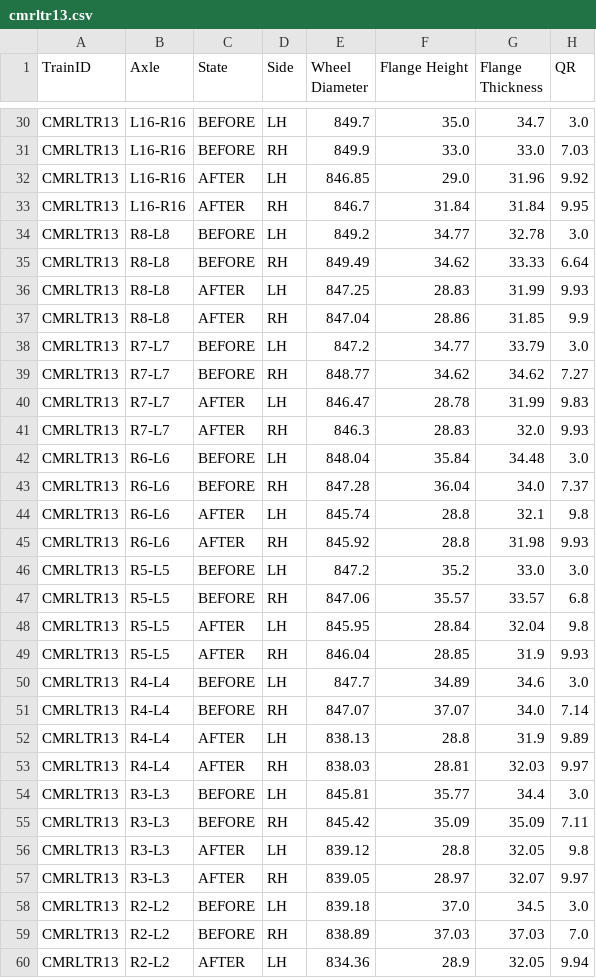
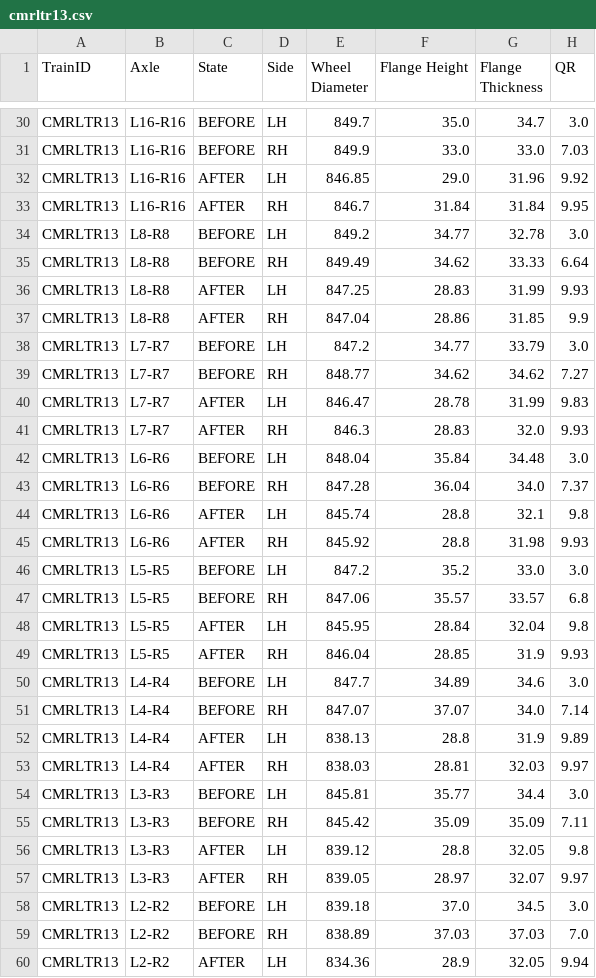
Before and after one commit to som14062005/wheel_analyser, a CSV file: backend-cmrl/data/cmrltr13.csv, drawn as a sheet; only a part is shown, gaps mark what is left out; the diff covers the shown part only.

```diff
--- a/backend-cmrl/data/cmrltr13.csv
+++ b/backend-cmrl/data/cmrltr13.csv
@@ -33,28 +33,28 @@ CMRLTR13,L16-R16,AFTER,LH,846.85,29.0,31.96,9.92
 CMRLTR13,L16-R16,AFTER,RH,846.7,31.84,31.84,9.95
-CMRLTR13,R8-L8,BEFORE,LH,849.2,34.77,32.78,3.0
-CMRLTR13,R8-L8,BEFORE,RH,849.49,34.62,33.33,6.64
-CMRLTR13,R8-L8,AFTER,LH,847.25,28.83,31.99,9.93
-CMRLTR13,R8-L8,AFTER,RH,847.04,28.86,31.85,9.9
-CMRLTR13,R7-L7,BEFORE,LH,847.2,34.77,33.79,3.0
-CMRLTR13,R7-L7,BEFORE,RH,848.77,34.62,34.62,7.27
-CMRLTR13,R7-L7,AFTER,LH,846.47,28.78,31.99,9.83
-CMRLTR13,R7-L7,AFTER,RH,846.3,28.83,32.0,9.93
-CMRLTR13,R6-L6,BEFORE,LH,848.04,35.84,34.48,3.0
-CMRLTR13,R6-L6,BEFORE,RH,847.28,36.04,34.0,7.37
-CMRLTR13,R6-L6,AFTER,LH,845.74,28.8,32.1,9.8
-CMRLTR13,R6-L6,AFTER,RH,845.92,28.8,31.98,9.93
-CMRLTR13,R5-L5,BEFORE,LH,847.2,35.2,33.0,3.0
-CMRLTR13,R5-L5,BEFORE,RH,847.06,35.57,33.57,6.8
-CMRLTR13,R5-L5,AFTER,LH,845.95,28.84,32.04,9.8
-CMRLTR13,R5-L5,AFTER,RH,846.04,28.85,31.9,9.93
-CMRLTR13,R4-L4,BEFORE,LH,847.7,34.89,34.6,3.0
-CMRLTR13,R4-L4,BEFORE,RH,847.07,37.07,34.0,7.14
-CMRLTR13,R4-L4,AFTER,LH,838.13,28.8,31.9,9.89
-CMRLTR13,R4-L4,AFTER,RH,838.03,28.81,32.03,9.97
-CMRLTR13,R3-L3,BEFORE,LH,845.81,35.77,34.4,3.0
-CMRLTR13,R3-L3,BEFORE,RH,845.42,35.09,35.09,7.11
-CMRLTR13,R3-L3,AFTER,LH,839.12,28.8,32.05,9.8
-CMRLTR13,R3-L3,AFTER,RH,839.05,28.97,32.07,9.97
-CMRLTR13,R2-L2,BEFORE,LH,839.18,37.0,34.5,3.0
-CMRLTR13,R2-L2,BEFORE,RH,838.89,37.03,37.03,7.0
-CMRLTR13,R2-L2,AFTER,LH,834.36,28.9,32.05,9.94
+CMRLTR13,L8-R8,BEFORE,LH,849.2,34.77,32.78,3.0
+CMRLTR13,L8-R8,BEFORE,RH,849.49,34.62,33.33,6.64
+CMRLTR13,L8-R8,AFTER,LH,847.25,28.83,31.99,9.93
+CMRLTR13,L8-R8,AFTER,RH,847.04,28.86,31.85,9.9
+CMRLTR13,L7-R7,BEFORE,LH,847.2,34.77,33.79,3.0
+CMRLTR13,L7-R7,BEFORE,RH,848.77,34.62,34.62,7.27
+CMRLTR13,L7-R7,AFTER,LH,846.47,28.78,31.99,9.83
+CMRLTR13,L7-R7,AFTER,RH,846.3,28.83,32.0,9.93
+CMRLTR13,L6-R6,BEFORE,LH,848.04,35.84,34.48,3.0
+CMRLTR13,L6-R6,BEFORE,RH,847.28,36.04,34.0,7.37
+CMRLTR13,L6-R6,AFTER,LH,845.74,28.8,32.1,9.8
+CMRLTR13,L6-R6,AFTER,RH,845.92,28.8,31.98,9.93
+CMRLTR13,L5-R5,BEFORE,LH,847.2,35.2,33.0,3.0
+CMRLTR13,L5-R5,BEFORE,RH,847.06,35.57,33.57,6.8
+CMRLTR13,L5-R5,AFTER,LH,845.95,28.84,32.04,9.8
+CMRLTR13,L5-R5,AFTER,RH,846.04,28.85,31.9,9.93
+CMRLTR13,L4-R4,BEFORE,LH,847.7,34.89,34.6,3.0
+CMRLTR13,L4-R4,BEFORE,RH,847.07,37.07,34.0,7.14
+CMRLTR13,L4-R4,AFTER,LH,838.13,28.8,31.9,9.89
+CMRLTR13,L4-R4,AFTER,RH,838.03,28.81,32.03,9.97
+CMRLTR13,L3-R3,BEFORE,LH,845.81,35.77,34.4,3.0
+CMRLTR13,L3-R3,BEFORE,RH,845.42,35.09,35.09,7.11
+CMRLTR13,L3-R3,AFTER,LH,839.12,28.8,32.05,9.8
+CMRLTR13,L3-R3,AFTER,RH,839.05,28.97,32.07,9.97
+CMRLTR13,L2-R2,BEFORE,LH,839.18,37.0,34.5,3.0
+CMRLTR13,L2-R2,BEFORE,RH,838.89,37.03,37.03,7.0
+CMRLTR13,L2-R2,AFTER,LH,834.36,28.9,32.05,9.94
```
Also changed, not shown: 5 edited cells elsewhere in this file, backend-cmrl/data/cmrltr1.csv, backend-cmrl/data/cmrltr11.csv, 48 other files.
